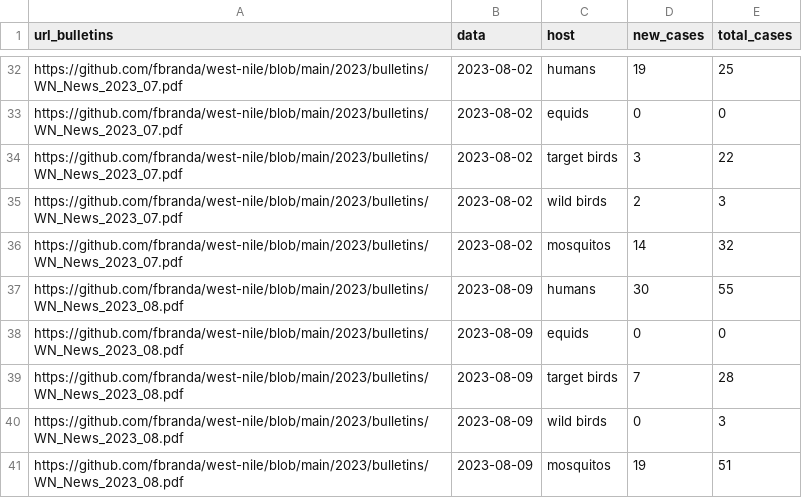
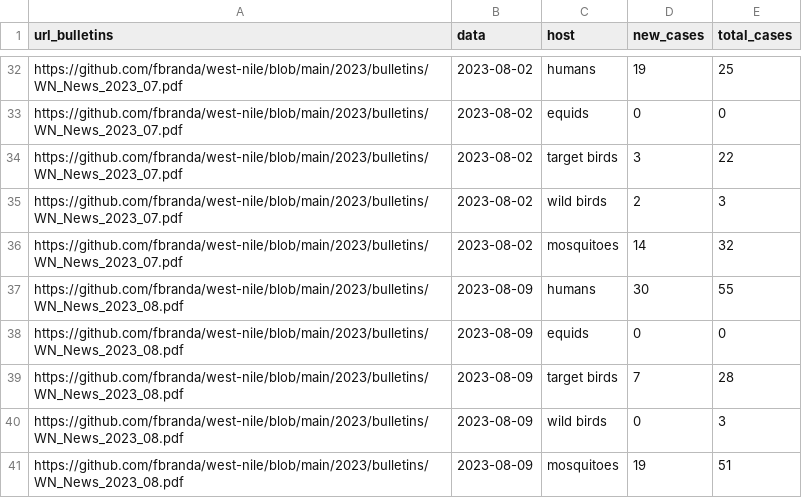
Before and after one commit to fbranda/west-nile, a CSV file: 2023/national-trend/wn-ita-national-trend-2023.csv, drawn as a sheet; only a part is shown, gaps mark what is left out; the diff covers the shown part only.

```diff
--- a/2023/national-trend/wn-ita-national-trend-2023.csv
+++ b/2023/national-trend/wn-ita-national-trend-2023.csv
@@ -35,3 +35,3 @@
 "https://github.com/fbranda/west-nile/blob/main/2023/bulletins/WN_News_2023_07.pdf",2023-08-02,"wild birds","2",3
-"https://github.com/fbranda/west-nile/blob/main/2023/bulletins/WN_News_2023_07.pdf",2023-08-02,"mosquitos","14",32
+"https://github.com/fbranda/west-nile/blob/main/2023/bulletins/WN_News_2023_07.pdf",2023-08-02,"mosquitoes","14",32
 "https://github.com/fbranda/west-nile/blob/main/2023/bulletins/WN_News_2023_08.pdf",2023-08-09,"humans","30",55
@@ -40,2 +40,2 @@
 "https://github.com/fbranda/west-nile/blob/main/2023/bulletins/WN_News_2023_08.pdf",2023-08-09,"wild birds","0",3
-"https://github.com/fbranda/west-nile/blob/main/2023/bulletins/WN_News_2023_08.pdf",2023-08-09,"mosquitos","19",51
+"https://github.com/fbranda/west-nile/blob/main/2023/bulletins/WN_News_2023_08.pdf",2023-08-09,"mosquitoes","19",51
```
Also changed, not shown: 6 edited cells elsewhere in this file.
